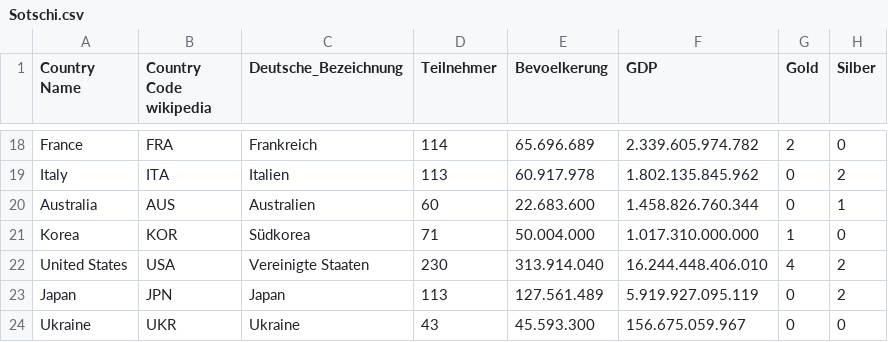
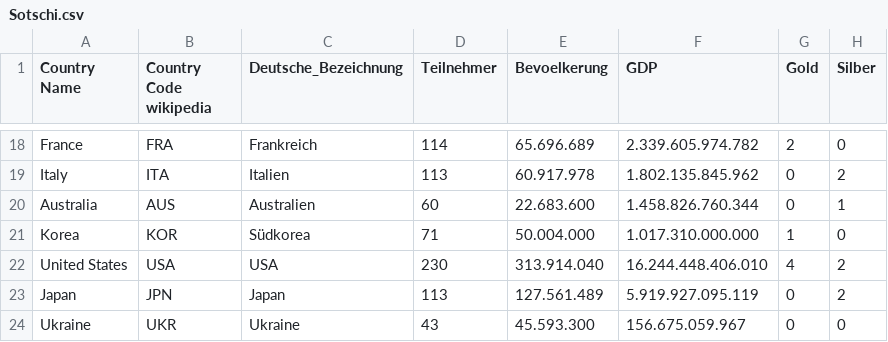
Before and after one commit to salx/SOTSCHI_1, a CSV file: Sotschi.csv, drawn as a sheet; only a part is shown, gaps mark what is left out; the diff names each change by its address in the sheet, - before the commit and + after, or states it on an @@ line.

```diff
--- a/Sotschi.csv
+++ b/Sotschi.csv
-C22 (Deutsche_Bezeichnung): Vereinigte Staaten
+C22 (Deutsche_Bezeichnung): USA
```
Also changed, not shown: 1 other file.
